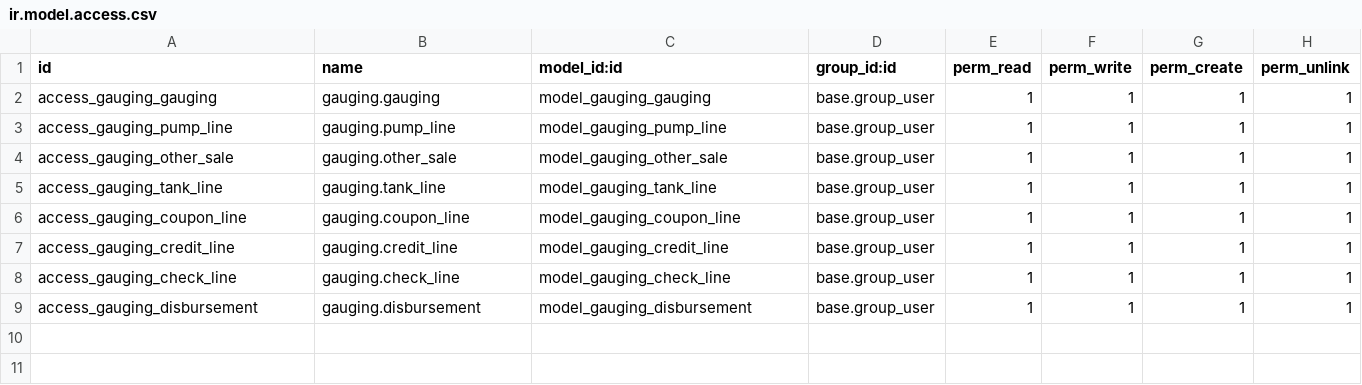
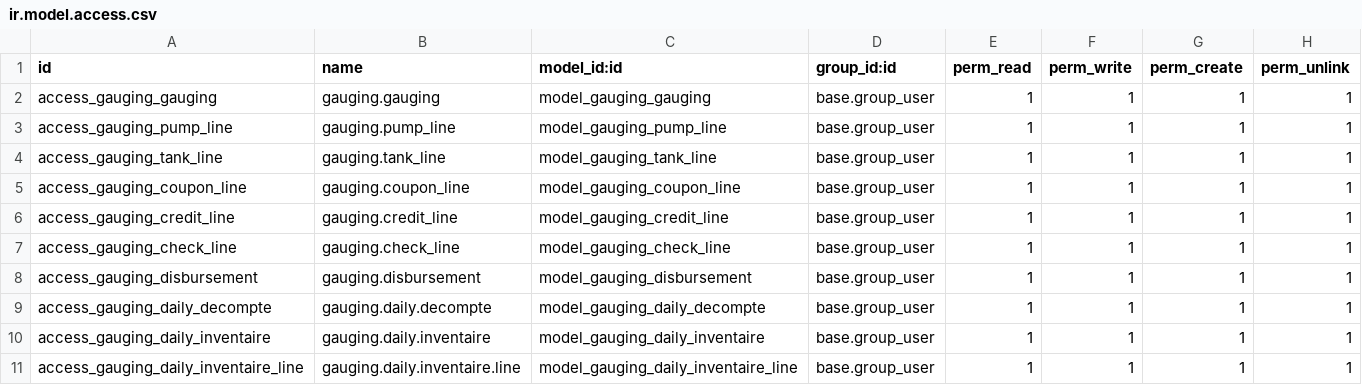
Before and after one commit to daryplusios/TD-Gestion-Station, a CSV file: gauging_module/security/ir.model.access.csv, drawn as a sheet; removed rows and columns are numbered as before the commit, all else as after; the diff names each change by its address in the sheet, - before the commit and + after, or states it on an @@ line.

```diff
--- a/gauging_module/security/ir.model.access.csv
+++ b/gauging_module/security/ir.model.access.csv
-row 4: access_gauging_other_sale | gauging.other_sale | model_gauging_other_sale | base.group_user | 1 | 1 | 1 | 1
+row 9: access_gauging_daily_decompte | gauging.daily.decompte | model_gauging_daily_decompte | base.group_user | 1 | 1 | 1 | 1
+row 10: access_gauging_daily_inventaire | gauging.daily.inventaire | model_gauging_daily_inventaire | base.group_user | 1 | 1 | 1 | 1
+row 11: access_gauging_daily_inventaire_line | gauging.daily.inventaire.line | model_gauging_daily_inventaire_line | base.group_user | 1 | 1 | 1 | 1
```
Also changed, not shown: 5 other files.
